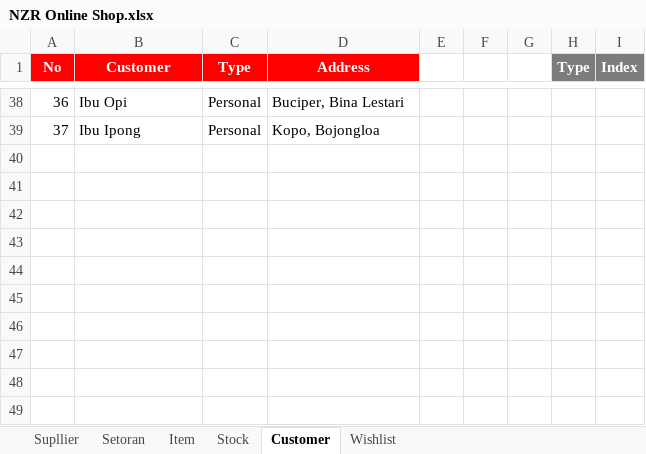
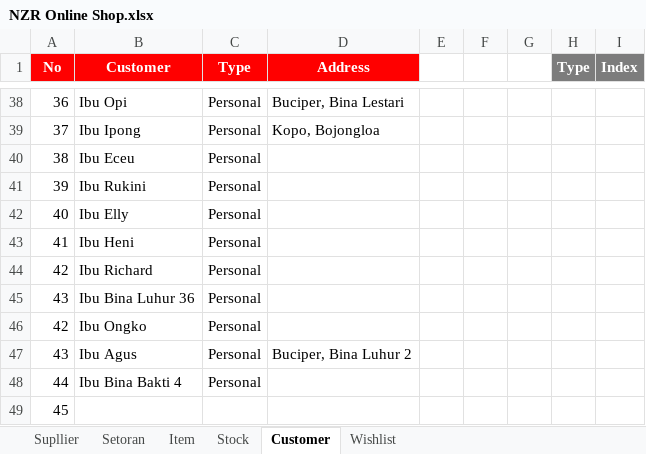
Before and after one commit to nzrshop/nzrshop.github.io, an Excel workbook: NZR Online Shop.xlsx, sheet Customer, drawn as a sheet; only a part is shown, gaps mark what is left out; values as stored, in another font and other column widths than the file's, no borders; table styles not drawn; the diff names each change by its address in the sheet, - before the commit and + after, or states it on an @@ line.

```diff
--- a/NZR Online Shop.xlsx (sheet Customer)
+++ b/NZR Online Shop.xlsx (sheet Customer)
+row 40: 38 | Ibu Eceu | Personal
+row 41: 39 | Ibu Rukini | Personal
+row 42: 40 | Ibu Elly | Personal
+row 43: 41 | Ibu Heni | Personal
+row 44: 42 | Ibu Richard | Personal
+row 45: 43 | Ibu Bina Luhur 36 | Personal
+row 46: 42 | Ibu Ongko | Personal
+row 47: 43 | Ibu Agus | Personal | Buciper, Bina Luhur 2
+row 48: 44 | Ibu Bina Bakti 4 | Personal
+row 49: 45
```
Also changed, not shown: sheet Stock, sheet Wishlist, sheet Item, sheet Supllier, formulas that keep their value, charts or pictures.
